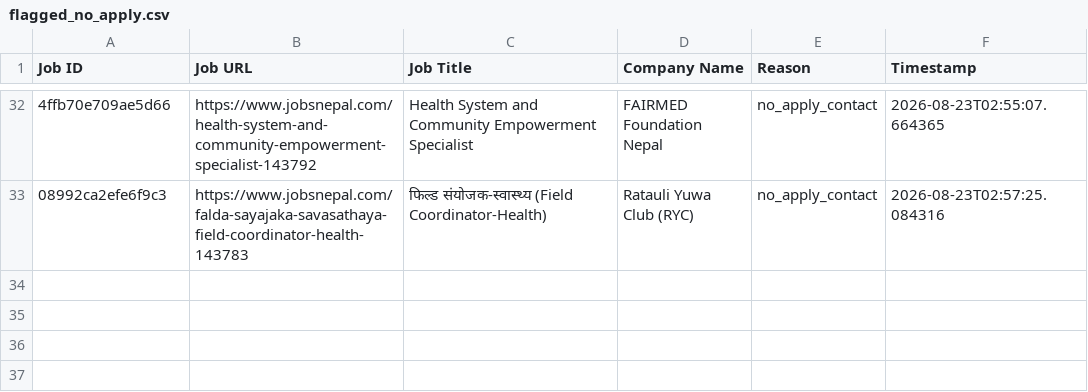
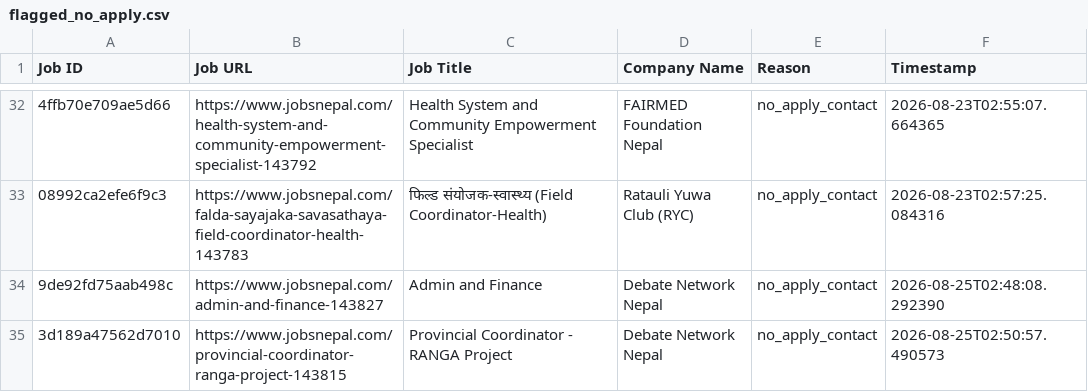
Before and after one commit to projectfetcher/np, a CSV file: flagged_no_apply.csv, drawn as a sheet; only a part is shown, gaps mark what is left out; the diff names each change by its address in the sheet, - before the commit and + after, or states it on an @@ line.

```diff
--- a/flagged_no_apply.csv
+++ b/flagged_no_apply.csv
+row 34: 9de92fd75aab498c | https://www.jobsnepal.com/admin-and-finance-143827 | Admin and Finance | Debate Network Nepal | no_apply_contact | 2026-08-25T02:48:08.292390
+row 35: 3d189a47562d7010 | https://www.jobsnepal.com/provincial-coordinator-ranga-project-143815 | Provincial Coordinator - RANGA Project | Debate Network Nepal | no_apply_contact | 2026-08-25T02:50:57.490573
```
Also changed, not shown: 1 other file.
